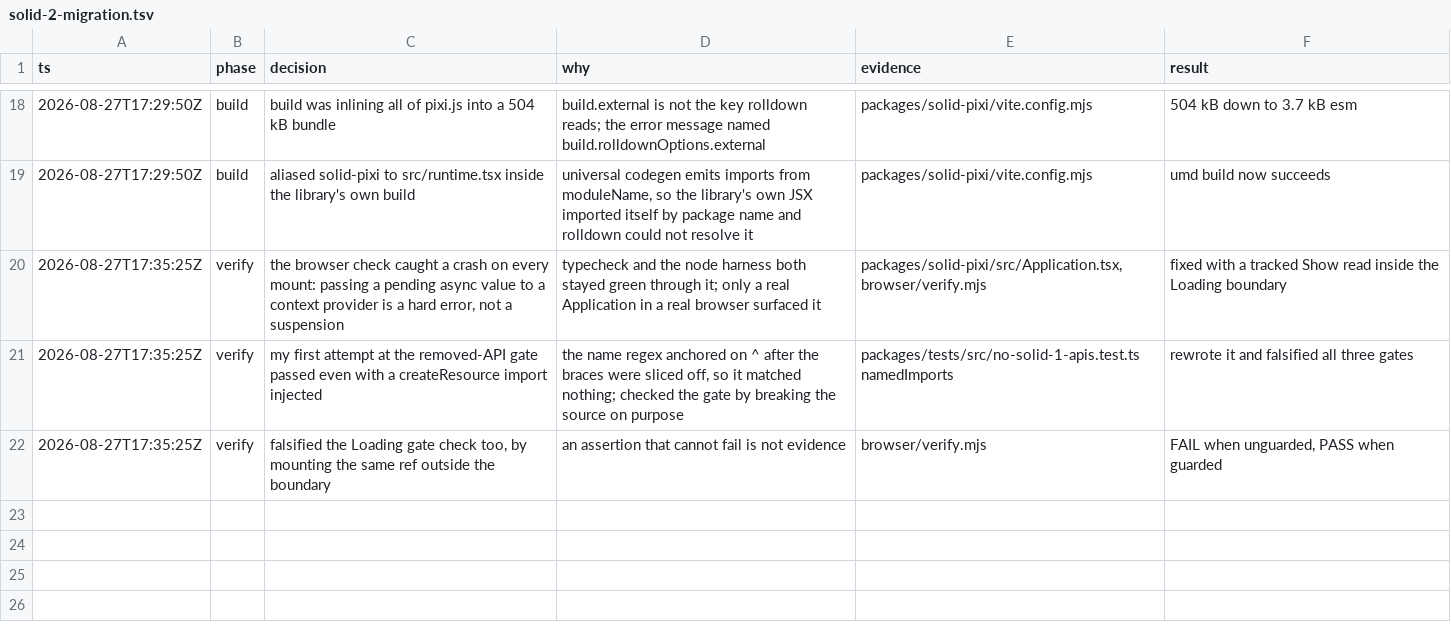
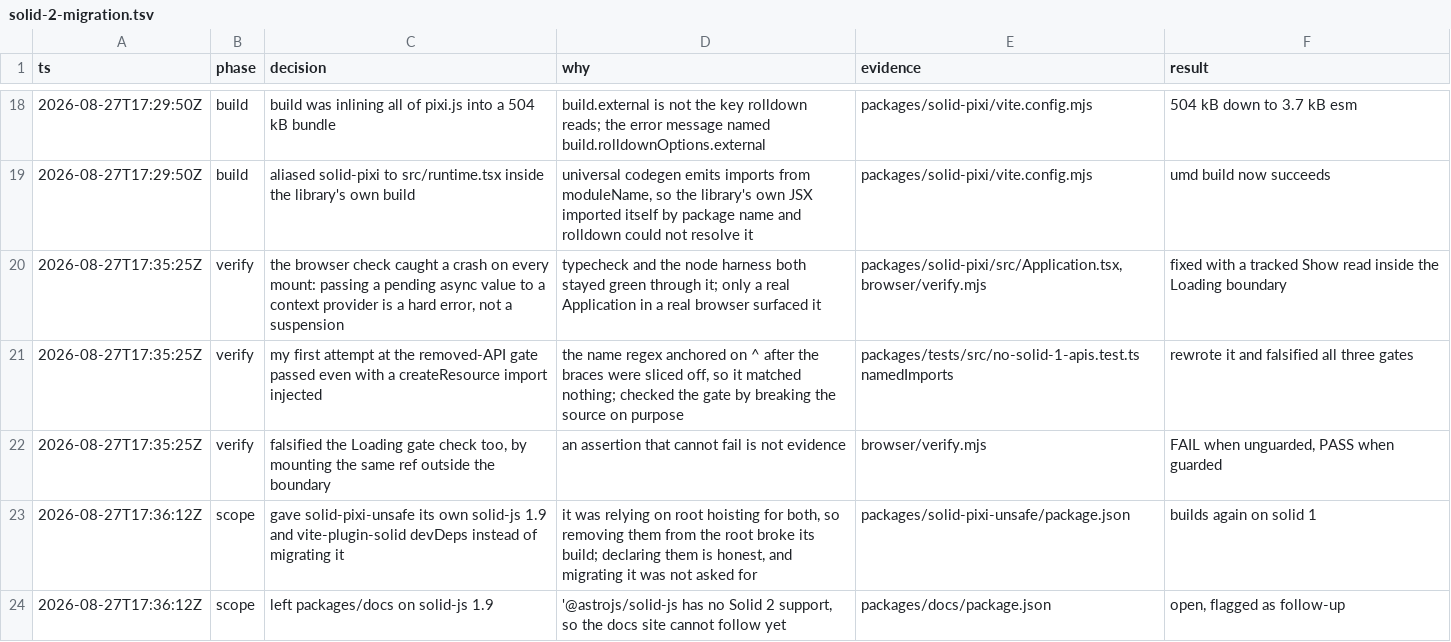
Before and after one commit to sammccord/solid-pixi, a TSV file: .audit/solid-2-migration.tsv, drawn as a sheet; only a part is shown, gaps mark what is left out.

Commit message:
chore: declare solid-pixi-unsafe's own solid 1 toolchain
It was picking up solid-js and vite-plugin-solid from the root, which the
Solid 2 migration removed. The unmigrated twin now names what it needs.

```diff
--- a/.audit/solid-2-migration.tsv
+++ b/.audit/solid-2-migration.tsv
@@ -22 +22,3 @@ ts	phase	decision	why	evidence	result
 2026-08-27T17:35:25Z	verify	falsified the Loading gate check too, by mounting the same ref outside the boundary	an assertion that cannot fail is not evidence	browser/verify.mjs	FAIL when unguarded, PASS when guarded
+2026-08-27T17:36:12Z	scope	gave solid-pixi-unsafe its own solid-js 1.9 and vite-plugin-solid devDeps instead of migrating it	it was relying on root hoisting for both, so removing them from the root broke its build; declaring them is honest, and migrating it was not asked for	packages/solid-pixi-unsafe/package.json	builds again on solid 1
+2026-08-27T17:36:12Z	scope	left packages/docs on solid-js 1.9	'@astrojs/solid-js has no Solid 2 support, so the docs site cannot follow yet	packages/docs/package.json	open, flagged as follow-up
```
Also changed, not shown: 2 other files.
